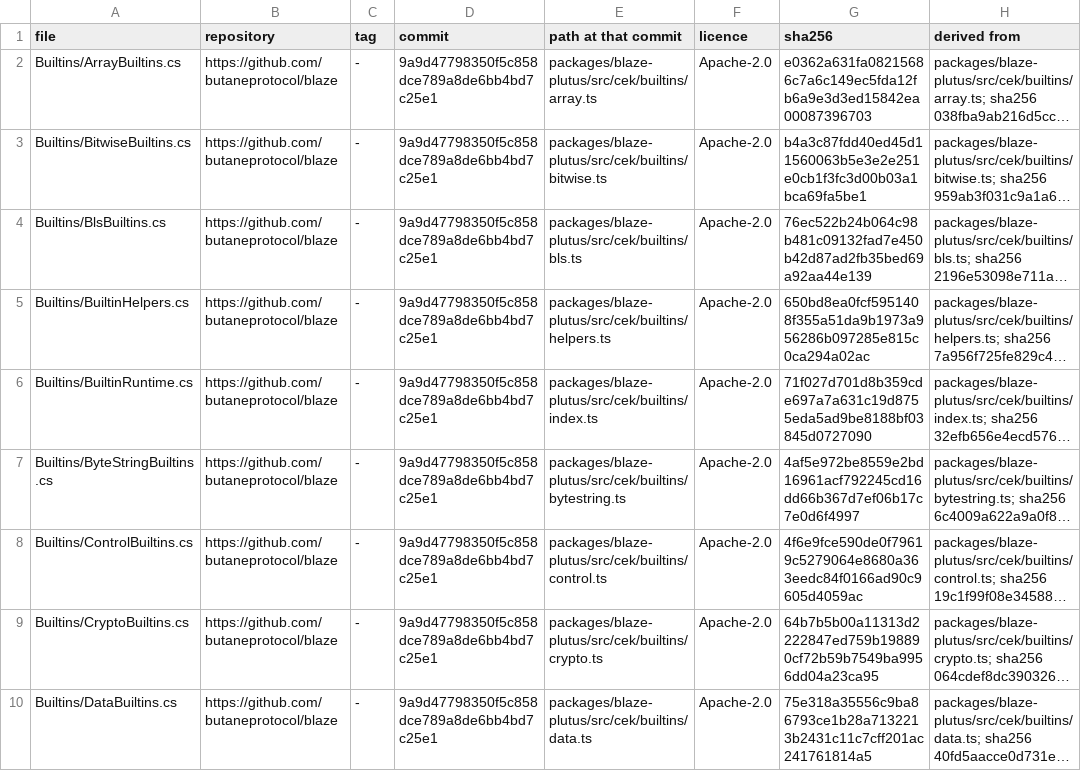
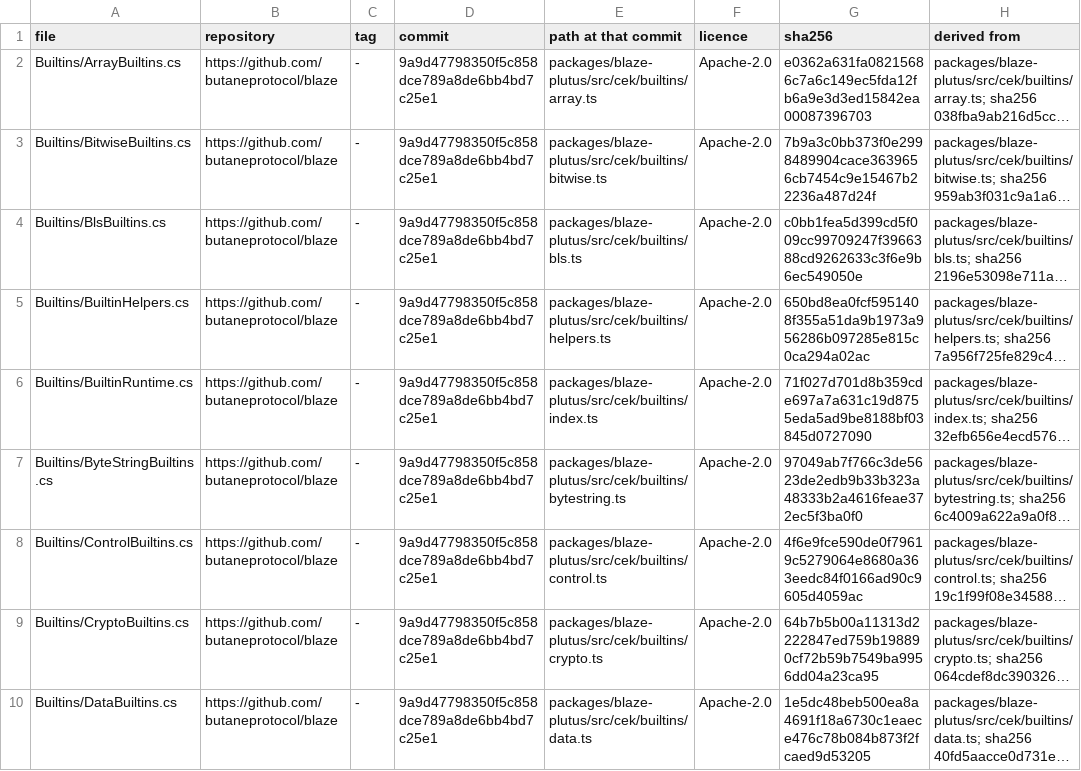
Before and after one commit to SAIB-Inc/Chrysalis, a TSV file: src/Chrysalis.Plutus/blaze-manifest.tsv, drawn as a sheet; only a part is shown; long unchanged cells end in …; the diff covers the shown part only; the diff names each change by its address in the sheet, - before the commit and + after, or states it on an @@ line.

Commit message:
chore: repository checks and notices green on the release head (REPO-CHECK-FIX)
Allow V4b's third plutigo archive (node_data_limits_pv11.json.gz) in the committed-binary check, pinned to its manifest digest, and name all three plutigo files in the notices.
Refresh 11 stale sha256 cells in src/Chrysalis.Plutus/blaze-manifest.tsv; add origin headers and manifest rows for two CardanoSharp snippets (ByteArrayExtensions.cs, DataHashUtil.cs) and name them in the notices; set cbor-vectors.json's template-default licence to the project's MIT.
From the REPO-CLEANUP item sign-off (parts A and B); ordered by main 22 Nov 03:30.
Review: sonnet APPROVED (re-check, tree ec94c2fc1959ba694a73710cd6156cd603cd649f); one seat by main's ruling 22 Nov 03:30.
Checks: Mac root pytest 523 passed, header module 9 passed, Release 0 warnings for Wallet, Tx, Blueprint.Test.

```diff
--- a/src/Chrysalis.Plutus/blaze-manifest.tsv
+++ b/src/Chrysalis.Plutus/blaze-manifest.tsv
-G3 (sha256): b4a3c87fdd40ed45d11560063b5e3e2e251e0cb1f3fc3d00b03a1bca69fa5be1
+G3 (sha256): 7b9a3c0bb373f0e2998489904cace3639656cb7454c9e15467b22236a487d24f
-G4 (sha256): 76ec522b24b064c98b481c09132fad7e450b42d87ad2fb35bed69a92aa44e139
+G4 (sha256): c0bb1fea5d399cd5f009cc99709247f3966388cd9262633c3f6e9b6ec549050e
-G7 (sha256): 4af5e972be8559e2bd16961acf792245cd16dd66b367d7ef06b17c7e0d6f4997
+G7 (sha256): 97049ab7f766c3de5623de2edb9b33b323a48333b2a4616feae372ec5f3ba0f0
-G10 (sha256): 75e318a35556c9ba86793ce1b28a7132213b2431c11c7cff201ac241761814a5
+G10 (sha256): 1e5dc48beb500ea8a4691f18a6730c1eaece476c78b084b873f2fcaed9d53205
```
Also changed, not shown: 7 edited cells elsewhere in this file, src/Chrysalis.Codec.Blueprint.Test/data/own-manifest.tsv, src/Chrysalis.Tx/cardanosharp-manifest.tsv, 6 other files.
